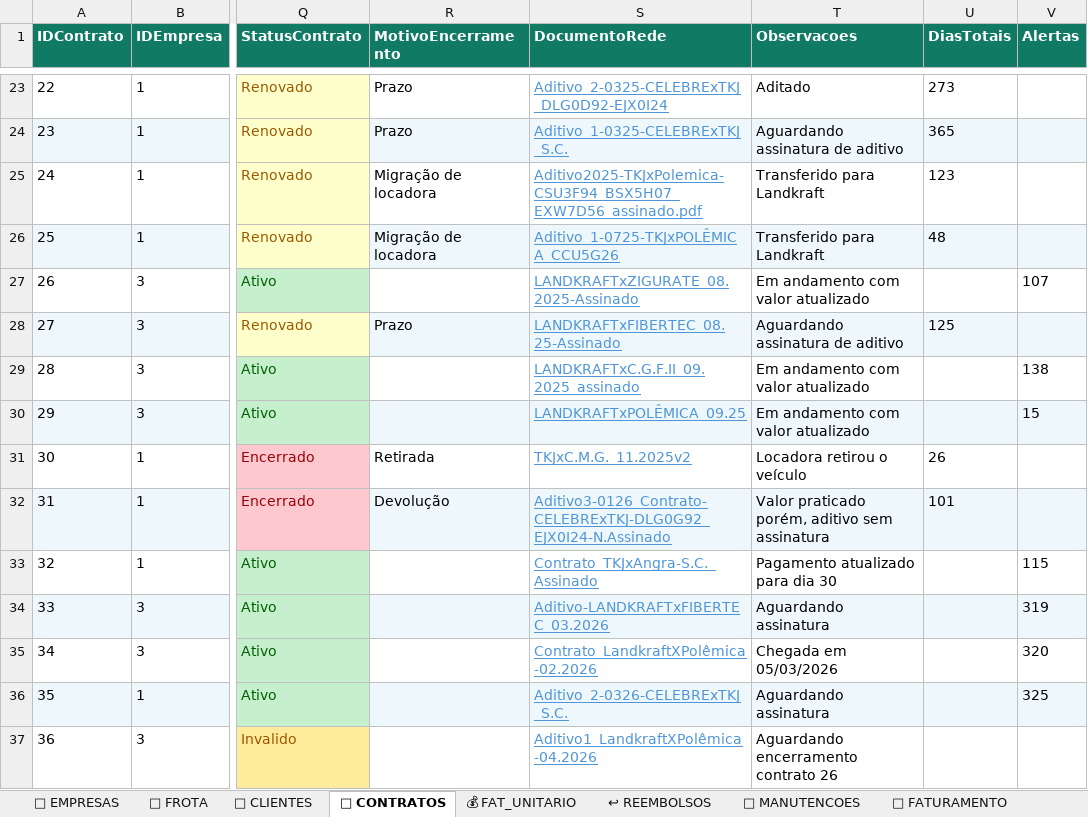
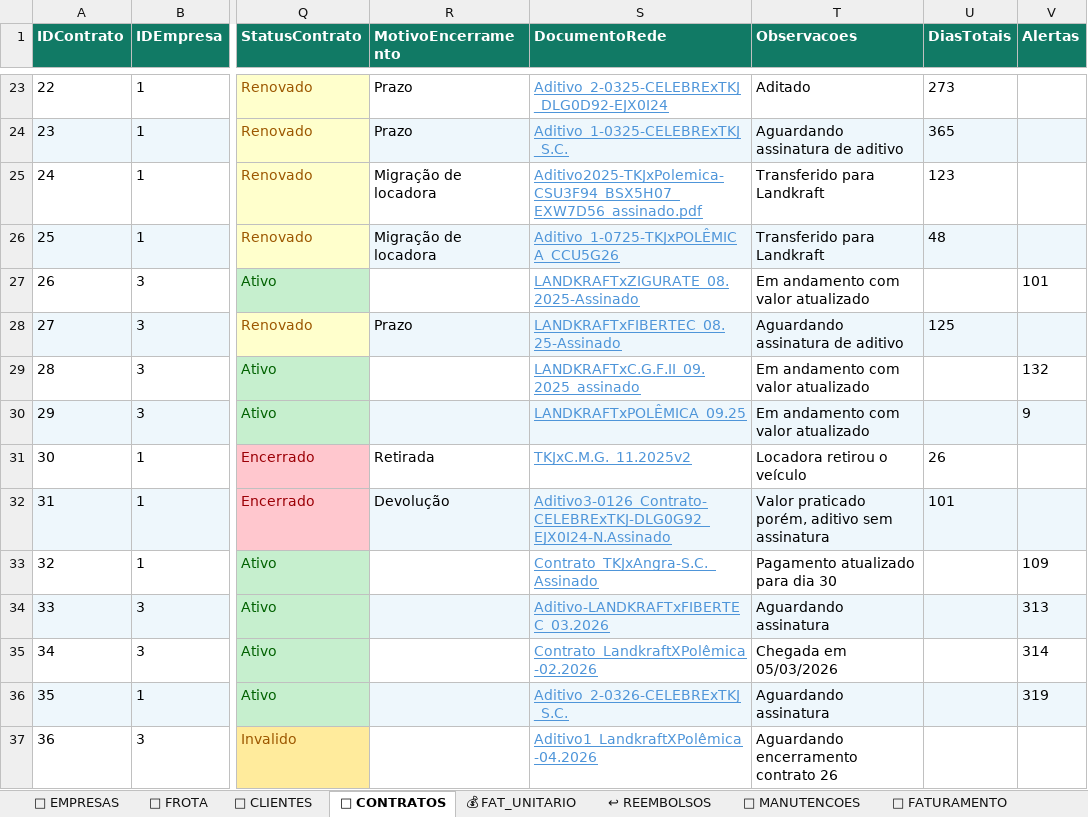
Before and after one commit to tttiburcio/locadora-dashboard, an Excel workbook: Locadora.xlsx, sheet 📄 CONTRATOS, drawn as a sheet; only a part is shown, gaps mark what is left out; values as stored, in another font and other column widths than the file's, no borders; conditional formats not drawn; the diff names each change by its address in the sheet, - before the commit and + after, or states it on an @@ line.

```diff
--- a/Locadora.xlsx (sheet 📄 CONTRATOS)
+++ b/Locadora.xlsx (sheet 📄 CONTRATOS)
-V27 (Alertas): 107
+V27 (Alertas): 101
-V29 (Alertas): 138
+V29 (Alertas): 132
-V30 (Alertas): 15
+V30 (Alertas): 9
-V33 (Alertas): 115
+V33 (Alertas): 109
-V34 (Alertas): 319
+V34 (Alertas): 313
-V35 (Alertas): 320
+V35 (Alertas): 314
-V36 (Alertas): 325
+V36 (Alertas): 319
```
Also changed, not shown: sheet 🔧 MANUTENCOES, sheet 💰 FAT_UNITARIO, sheet 🏢 EMPRESAS, sheet 🧾 FATURAMENTO, formulas that keep their value, hidden cells, 35 other files.
